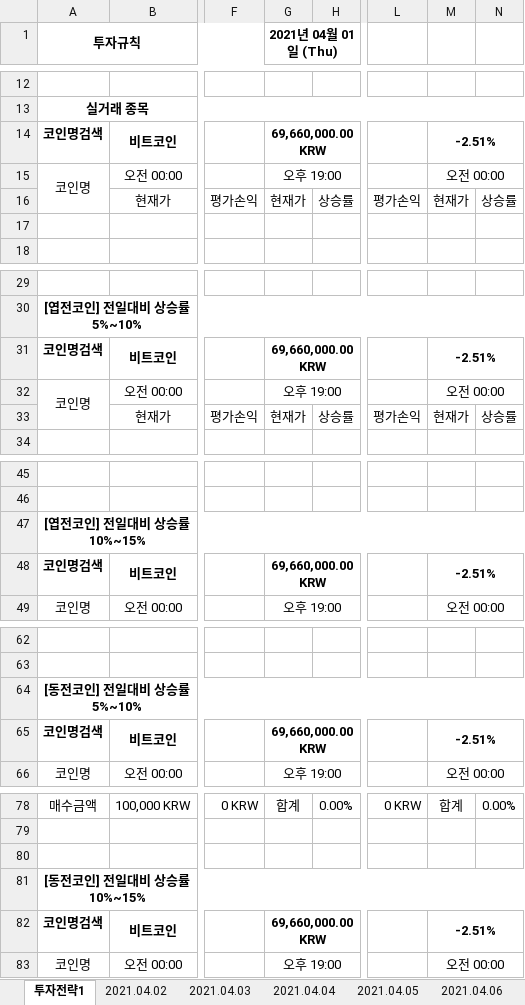
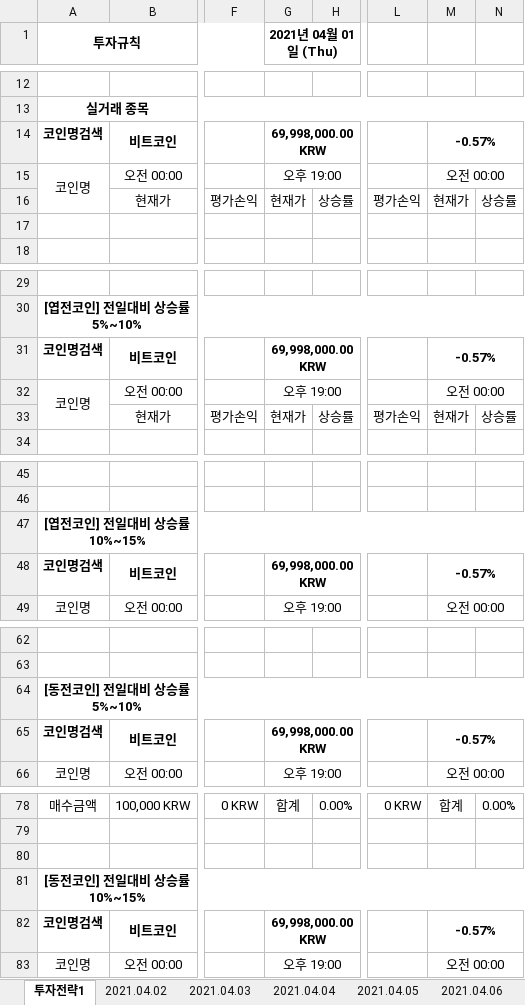
Before and after one commit to JoSihun/Upbit, an Excel workbook: 업비트투자전략1.xlsm, sheet 투자전략1, drawn as a sheet; only a part is shown, gaps mark what is left out; values as stored, in another font and other column widths than the file's, no borders; charts and pictures and conditional formats not drawn; the diff covers the shown part only; the diff names each change by its address in the sheet, - before the commit and + after, or states it on an @@ line.

```diff
--- a/업비트투자전략1.xlsm (sheet 투자전략1)
+++ b/업비트투자전략1.xlsm (sheet 투자전략1)
-G14 (2021년 04월 01일 (Thu)): 69,660,000.00 KRW
+G14 (2021년 04월 01일 (Thu)): 69,998,000.00 KRW
-M14: -2.51%
+M14: -0.57%
-G31 (2021년 04월 01일 (Thu)): 69,660,000.00 KRW
+G31 (2021년 04월 01일 (Thu)): 69,998,000.00 KRW
-M31: -2.51%
+M31: -0.57%
-G48 (2021년 04월 01일 (Thu)): 69,660,000.00 KRW
+G48 (2021년 04월 01일 (Thu)): 69,998,000.00 KRW
-M48: -2.51%
+M48: -0.57%
-G65 (2021년 04월 01일 (Thu)): 69,660,000.00 KRW
+G65 (2021년 04월 01일 (Thu)): 69,998,000.00 KRW
-M65: -2.51%
+M65: -0.57%
-G82 (2021년 04월 01일 (Thu)): 69,660,000.00 KRW
+G82 (2021년 04월 01일 (Thu)): 69,998,000.00 KRW
-M82: -2.51%
+M82: -0.57%
```
Also changed, not shown: 2 edited cells elsewhere in this sheet, sheet 현재가테이블, sheet 2021.04.21, sheet 2021.04.02, sheet 2021.04.03, sheet 2021.04.04, sheet 2021.04.07, 14 more sheets, other sheet tabs, formulas that keep their value, hidden cells, charts or pictures.
